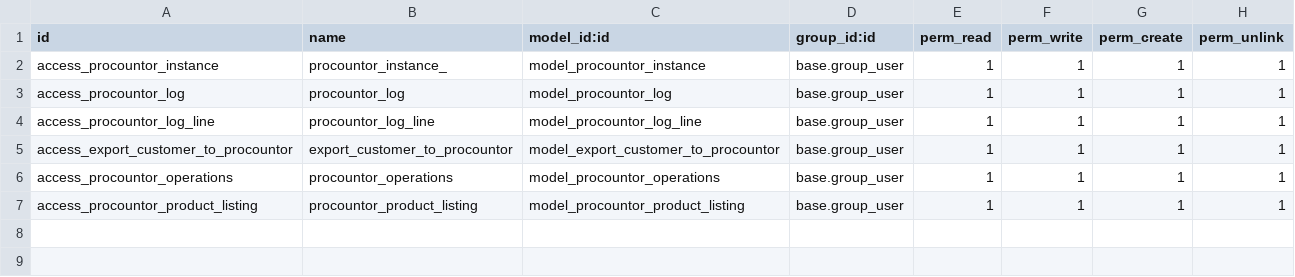
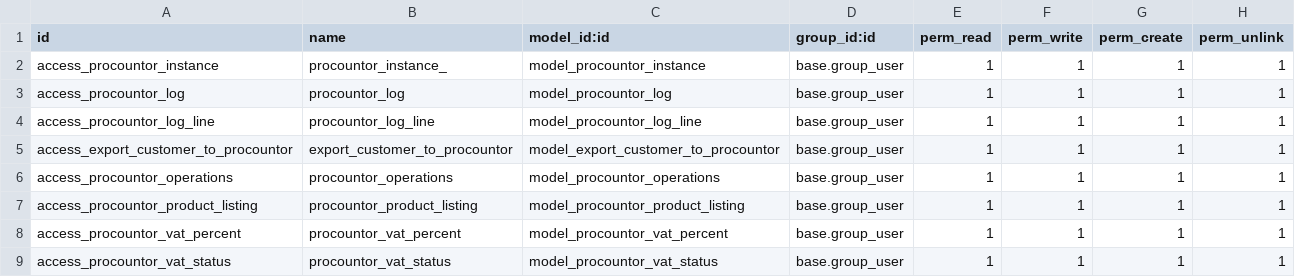
Before and after one commit to VrajaTechnologies/procountor_odoo, a CSV file: procountor_odoo_connector/security/ir.model.access.csv, drawn as a sheet; the diff names each change by its address in the sheet, - before the commit and + after, or states it on an @@ line.

Commit message:
[procountor_update]

```diff
--- a/procountor_odoo_connector/security/ir.model.access.csv
+++ b/procountor_odoo_connector/security/ir.model.access.csv
+row 8: access_procountor_vat_percent | procountor_vat_percent | model_procountor_vat_percent | base.group_user | 1 | 1 | 1 | 1
+row 9: access_procountor_vat_status | procountor_vat_status | model_procountor_vat_status | base.group_user | 1 | 1 | 1 | 1
```
Also changed, not shown: 13 other files.
